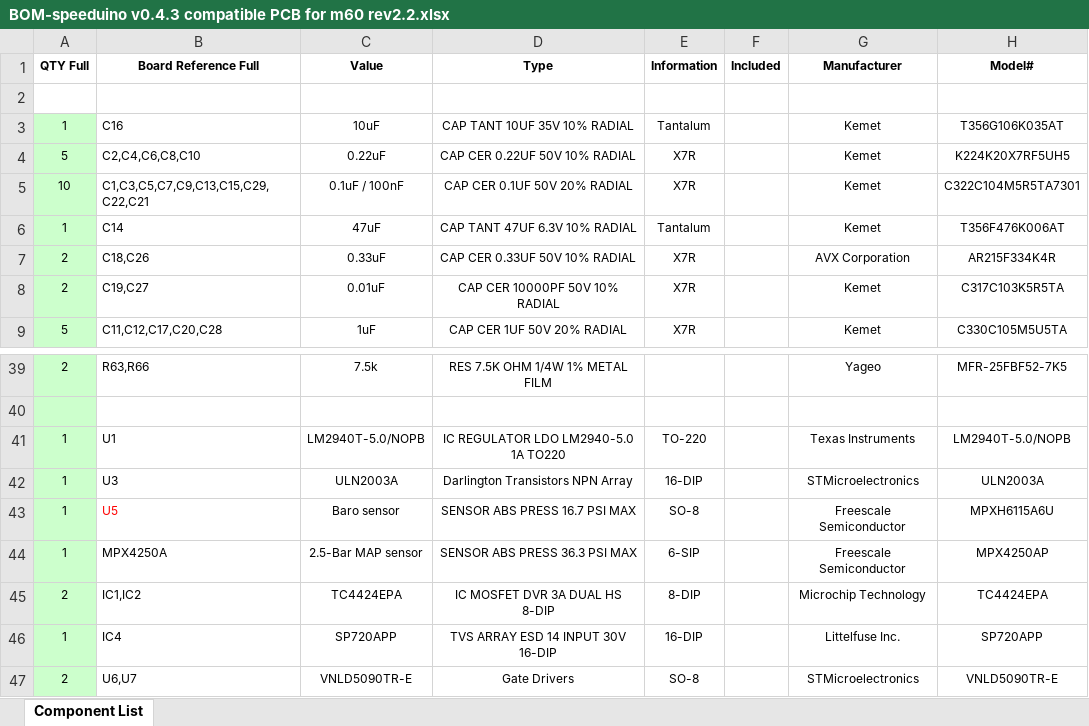
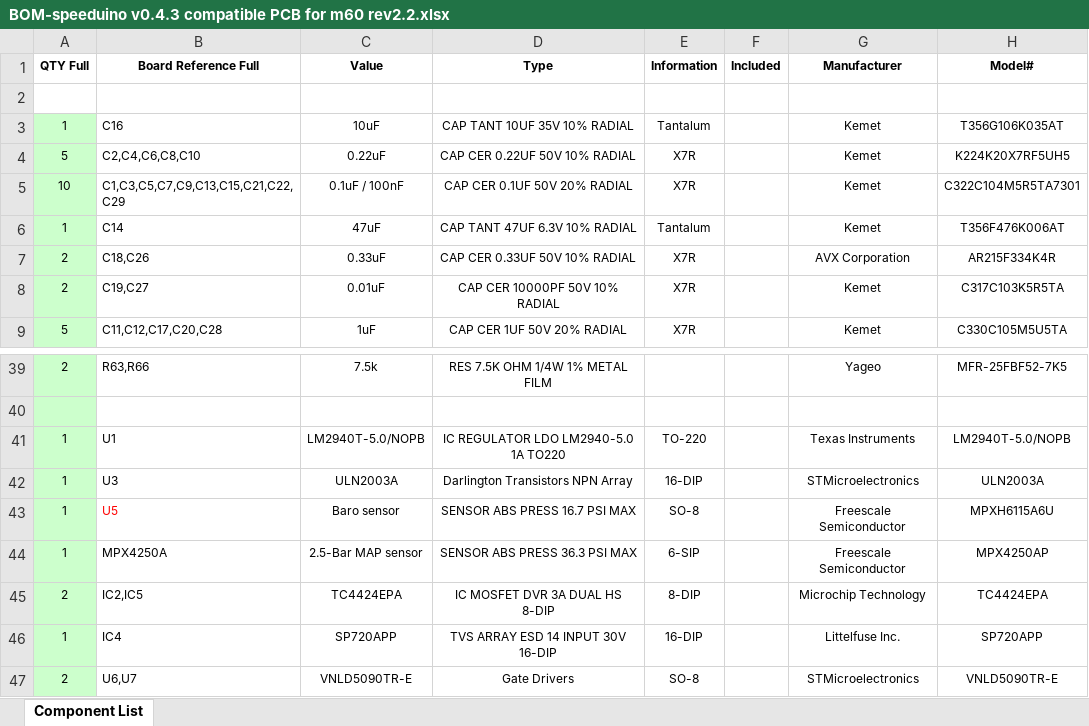
Before and after one commit to pazi88/Speeduino-M5x-PCBs, an Excel workbook: m50,m40,m60 Pnp/Rev 2.2/BOM-speeduino v0.4.3 compatible PCB for m60 rev2.2.xlsx, sheet Component List, drawn as a sheet; only a part is shown, gaps mark what is left out; values as stored, in another font and other column widths than the file's, no borders; the diff names each change by its address in the sheet, - before the commit and + after, or states it on an @@ line.

```diff
--- a/m50,m40,m60 Pnp/Rev 2.2/BOM-speeduino v0.4.3 compatible PCB for m60 rev2.2.xlsx (sheet Component List)
+++ b/m50,m40,m60 Pnp/Rev 2.2/BOM-speeduino v0.4.3 compatible PCB for m60 rev2.2.xlsx (sheet Component List)
-B5 (Board Reference Full): C1,C3,C5,C7,C9,C13,C15,C29,C22,C21
+B5 (Board Reference Full): C1,C3,C5,C7,C9,C13,C15,C21,C22,C29
-B45 (Board Reference Full): IC1,IC2
+B45 (Board Reference Full): IC2,IC5
```
Also changed, not shown: m50,m40,m60 Pnp/Rev 2.2/BOM-speeduino v0.4.3 compatible PCB for m50nv rev2.2.xlsx, m50,m40,m60 Pnp/Rev 2.2/BOM-speeduino v0.4.3 compatible PCB for m50tu rev2.2.xlsx, 9 other files.
